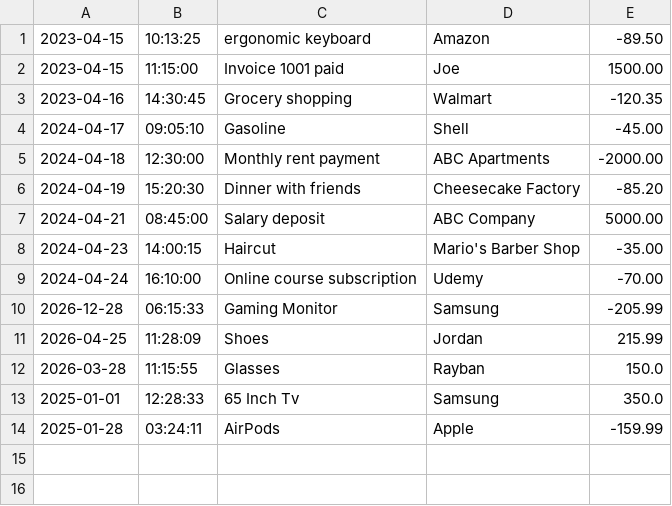
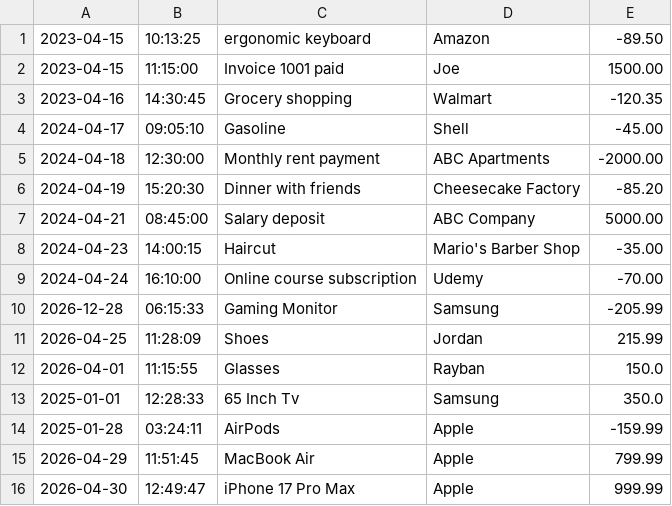
Before and after one commit to christian-nieves/ledger-app, a CSV file: transactions.csv, drawn as a sheet.

```diff
--- a/transactions.csv
+++ b/transactions.csv
@@ -11,4 +11,6 @@
 2026-04-25|11:28:09|Shoes|Jordan|215.99
-2026-03-28|11:15:55|Glasses|Rayban|150.0
+2026-04-01|11:15:55|Glasses|Rayban|150.0
 2025-01-01|12:28:33|65 Inch Tv|Samsung|350.0
 2025-01-28|03:24:11|AirPods|Apple|-159.99
+2026-04-29|11:51:45|MacBook Air|Apple|799.99
+2026-04-30|12:49:47|iPhone 17 Pro Max|Apple|999.99
```
Also changed, not shown: 3 other files.
